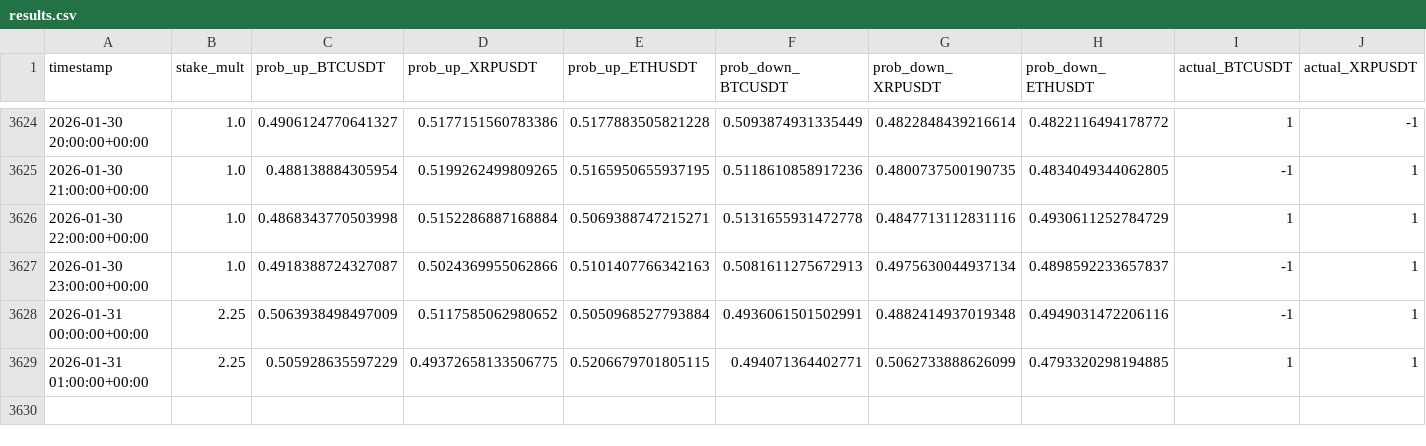
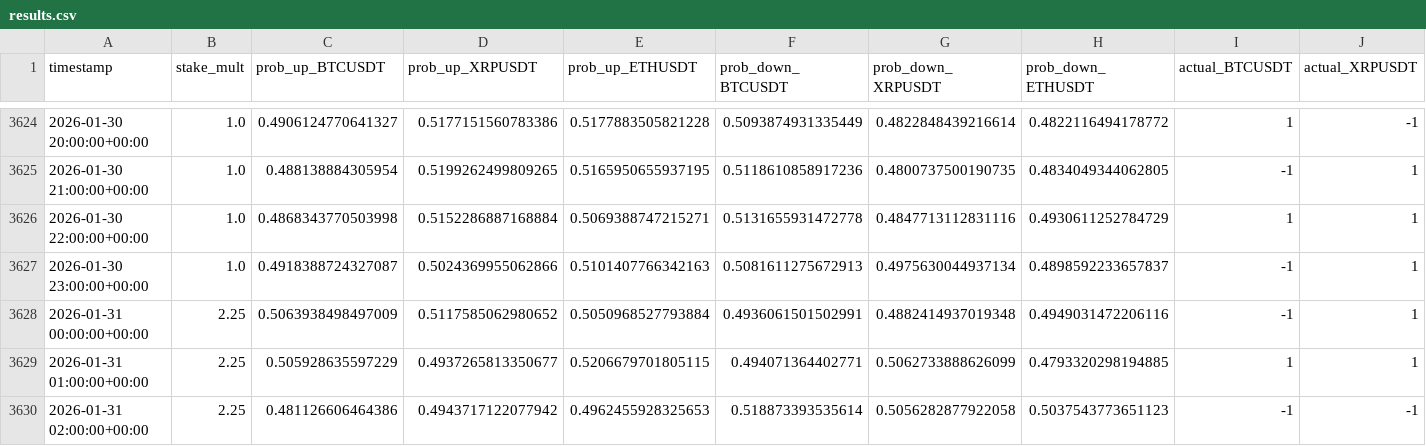
Before and after one commit to mtumalan/csvreader, a CSV file: data/results.csv, drawn as a sheet; only a part is shown, gaps mark what is left out; rows hold the shown columns only; the diff names each change by its address in the sheet, - before the commit and + after, or states it on an @@ line.

Commit message:
auto: append results up to 2026-01-31 06:00:11 UTC

```diff
--- a/data/results.csv
+++ b/data/results.csv
-D3629 (prob_up_XRPUSDT): 0.49372658133506775
+D3629 (prob_up_XRPUSDT): 0.4937265813350677
+row 3630: 2026-01-31 02:00:00+00:00 | 2.25 | 0.481126606464386 | 0.4943717122077942 | 0.4962455928325653 | 0.518873393535614 | 0.5056282877922058 | 0.5037543773651123 | -1 | -1
```
